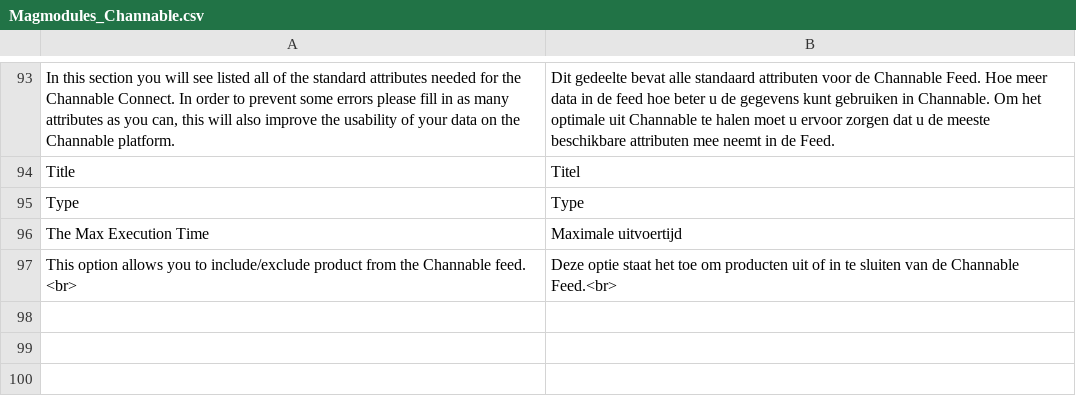
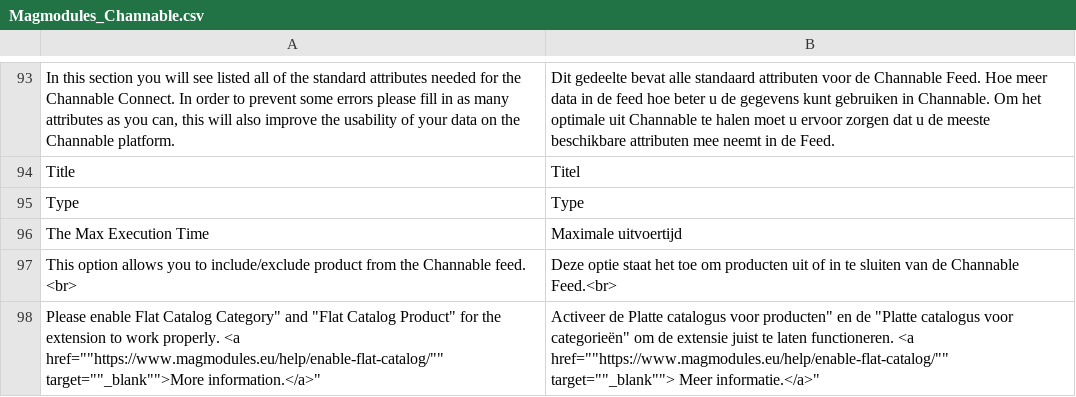
Before and after one commit to OpenMageModuleFostering/magmodules_channable, a CSV file: app/locale/nl_NL/Magmodules_Channable.csv, drawn as a sheet; only a part is shown, gaps mark what is left out; the diff names each change by its address in the sheet, - before the commit and + after, or states it on an @@ line.

```diff
--- a/app/locale/nl_NL/Magmodules_Channable.csv
+++ b/app/locale/nl_NL/Magmodules_Channable.csv
+row 98: Please enable Flat Catalog Category" and "Flat Catalog Product" for the extension to work properly. <a href=""https://www.magmodules.eu/help/enable-flat-catalog/"" target=""_blank"">More information.</a>" | Activeer de Platte catalogus voor producten" en de "Platte catalogus voor categorieën" om de extensie juist te laten functioneren. <a href=""https://www.magmodules.eu/help/enable-flat-catalog/"" target=""_blank""> Meer informatie.</a>"
```
Also changed, not shown: 9 other files.
